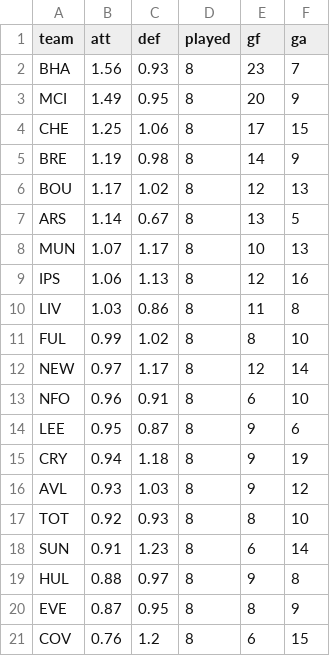
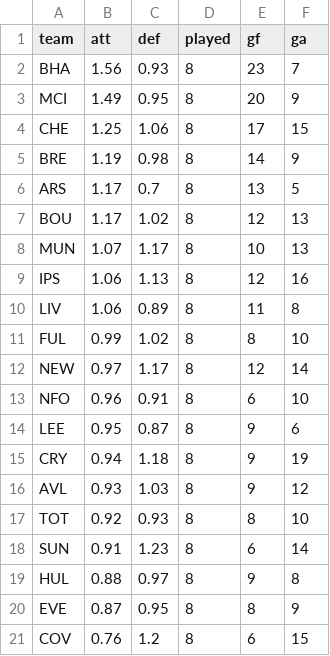
Before and after one commit to erikdekock/FPL2627, a CSV file: data/xp/team_strength.csv, drawn as a sheet.

```diff
--- a/data/xp/team_strength.csv
+++ b/data/xp/team_strength.csv
@@ -5,7 +5,7 @@ CHE,1.25,1.06,8,17,15
 BRE,1.19,0.98,8,14,9
+ARS,1.17,0.7,8,13,5
 BOU,1.17,1.02,8,12,13
-ARS,1.14,0.67,8,13,5
 MUN,1.07,1.17,8,10,13
 IPS,1.06,1.13,8,12,16
-LIV,1.03,0.86,8,11,8
+LIV,1.06,0.89,8,11,8
 FUL,0.99,1.02,8,8,10
```
Also changed, not shown: data/rivals.csv, data/xp/xp_gw10-14.csv, 4 other files.
